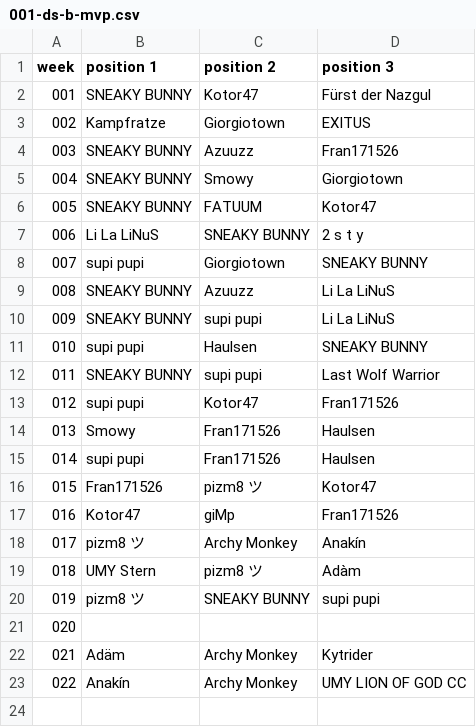
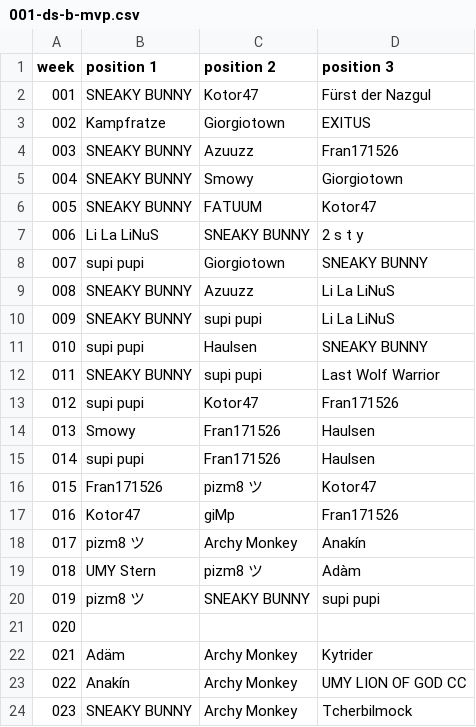
Before and after one commit to jsheridan1980/lw-azo-train, a CSV file: 001-ds-b-mvp.csv, drawn as a sheet; the diff names each change by its address in the sheet, - before the commit and + after, or states it on an @@ line.

```diff
--- a/001-ds-b-mvp.csv
+++ b/001-ds-b-mvp.csv
+row 24: 023 | SNEAKY BUNNY | Archy Monkey | Tcherbilmock
```
Also changed, not shown: 002-ds-a-mvp.csv, 003-techspender.csv, 14 other files.
